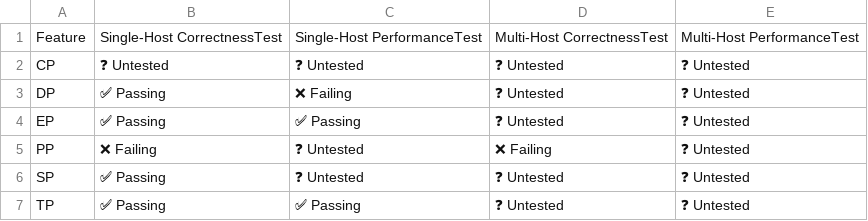
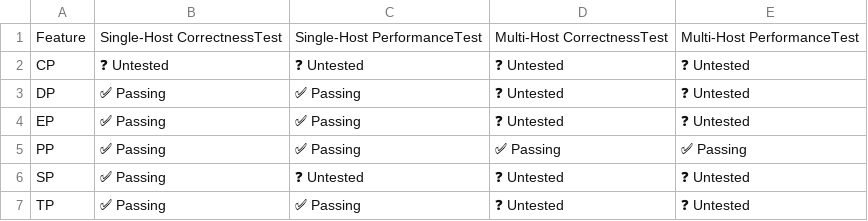
Before and after one commit to j-luwierski/vllm-tpu-inference-qwen4exp-mtp, a CSV file: tpu-interface/support_matrices/nightly/v6e/default/parallelism_support_matrix.csv, drawn as a sheet.

```diff
--- a/tpu-interface/support_matrices/nightly/v6e/default/parallelism_support_matrix.csv
+++ b/tpu-interface/support_matrices/nightly/v6e/default/parallelism_support_matrix.csv
@@ -2,5 +2,5 @@ Feature,Single-Host CorrectnessTest,Single-Host PerformanceTest,Multi-Host Corre
 "CP",❓ Untested,❓ Untested,❓ Untested,❓ Untested
-"DP",✅ Passing,❌ Failing,❓ Untested,❓ Untested
+"DP",✅ Passing,✅ Passing,❓ Untested,❓ Untested
 "EP",✅ Passing,✅ Passing,❓ Untested,❓ Untested
-"PP",❌ Failing,❓ Untested,❌ Failing,❓ Untested
+"PP",✅ Passing,✅ Passing,✅ Passing,✅ Passing
 "SP",✅ Passing,❓ Untested,❓ Untested,❓ Untested
```
Also changed, not shown: tpu-interface/support_matrices/nightly/v6e/default/feature_support_matrix.csv, tpu-interface/support_matrices/nightly/v6e/default/model_support_matrix.csv, 2 other files.
